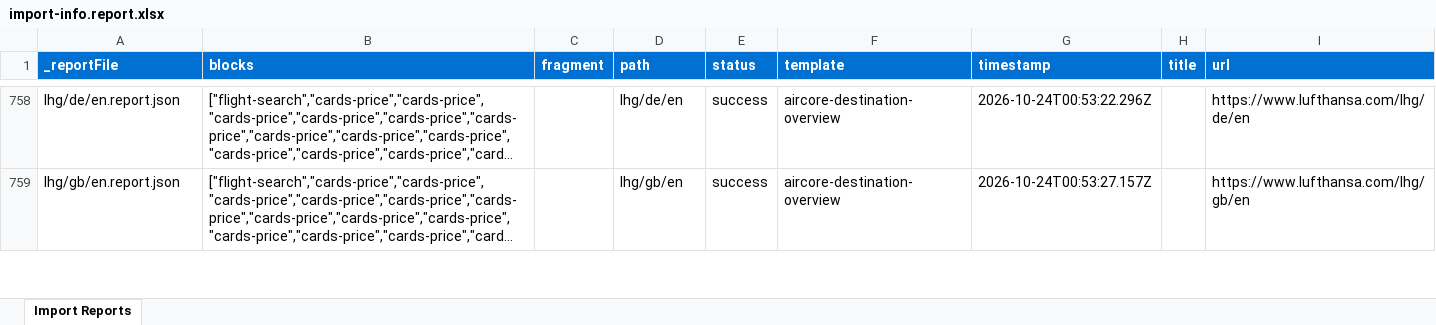
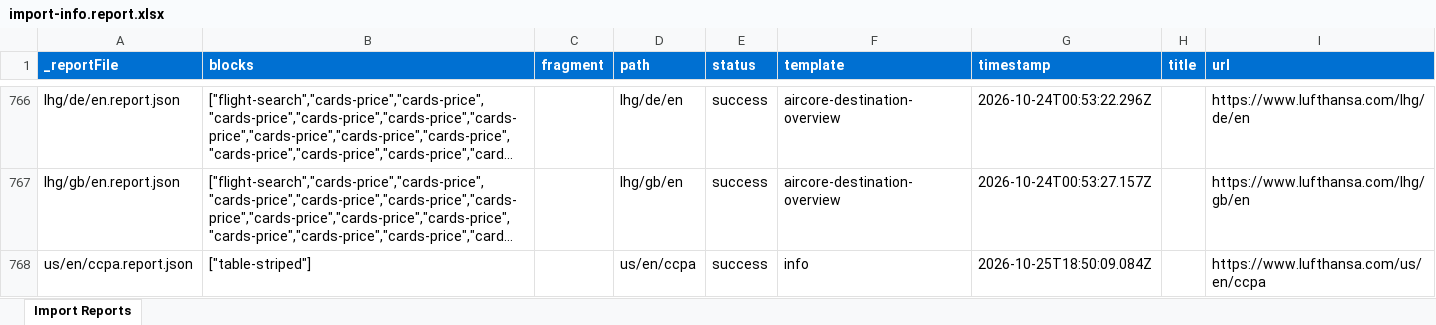
Before and after one commit to moved-permanently/lh-com, an Excel workbook: tools/importer/reports/import-info.report.xlsx, sheet Import Reports, drawn as a sheet; only a part is shown, gaps mark what is left out; long unchanged cells end in …; values as stored, in another font and other column widths than the file's, no borders; the diff covers the shown part only; the diff names each change by its address in the sheet, - before the commit and + after, or states it on an @@ line.

```diff
--- a/tools/importer/reports/import-info.report.xlsx (sheet Import Reports)
+++ b/tools/importer/reports/import-info.report.xlsx (sheet Import Reports)
+row 768: us/en/ccpa.report.json | ["table-striped"] |  | us/en/ccpa | success | info | 2026-10-25T18:50:09.084Z |  | https://www.lufthansa.com/us/en/ccpa
```
Also changed, not shown: 21 added rows elsewhere in this sheet, tools/importer/reports/import-legal.report.xlsx, 48 other files.
